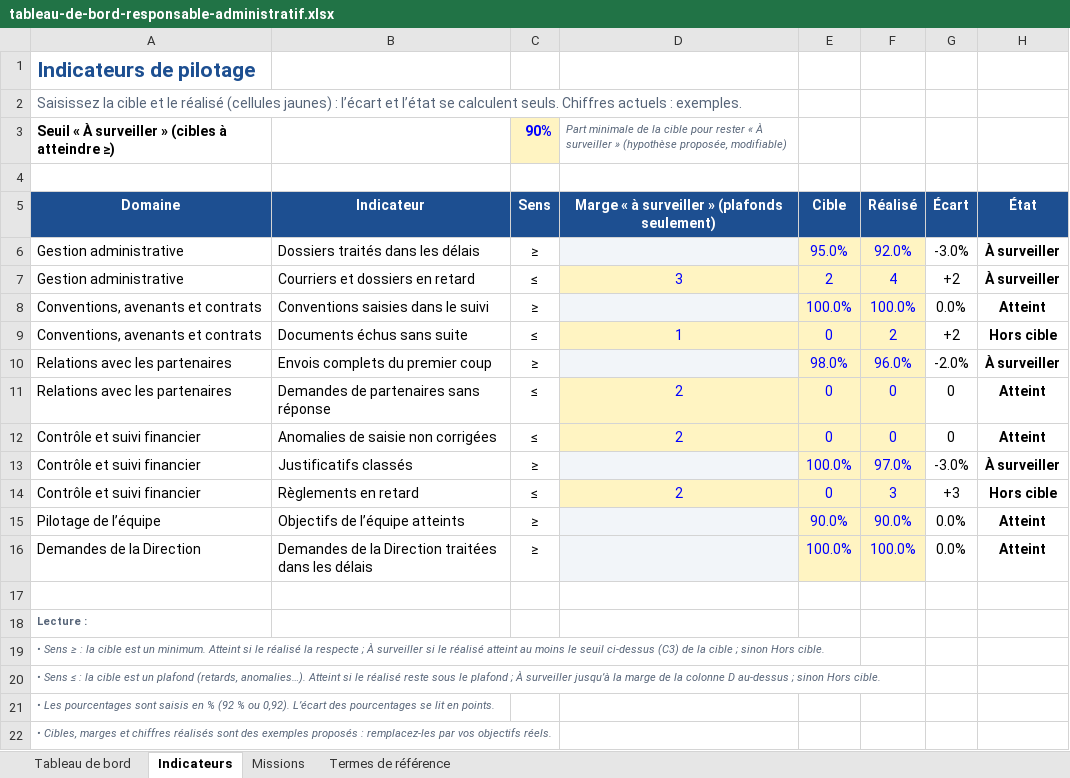
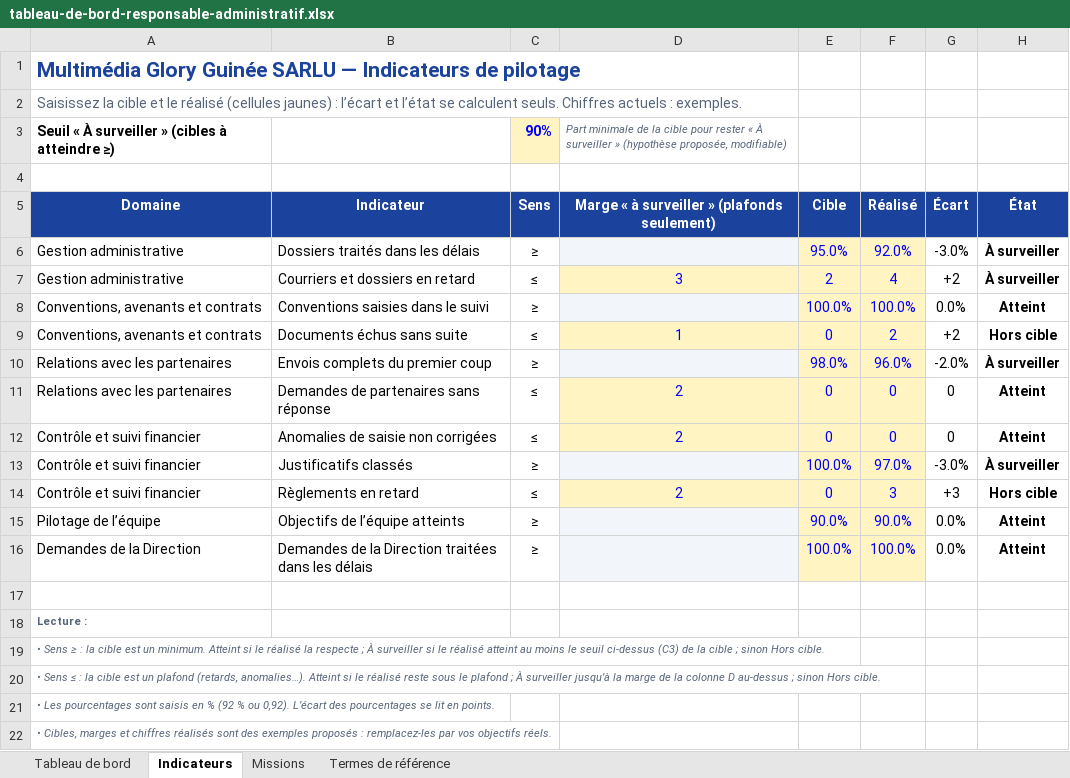
Before and after one commit to Moussa224/Moussa224, an Excel workbook: tableau-de-bord-responsable-administratif/tableau-de-bord-responsable-administratif.xlsx, sheet Indicateurs, drawn as a sheet; values as stored, in another font and other column widths than the file's, no borders; conditional formats not drawn; the diff names each change by its address in the sheet, - before the commit and + after, or states it on an @@ line.

```diff
--- a/tableau-de-bord-responsable-administratif/tableau-de-bord-responsable-administratif.xlsx (sheet Indicateurs)
+++ b/tableau-de-bord-responsable-administratif/tableau-de-bord-responsable-administratif.xlsx (sheet Indicateurs)
-A1 (Domaine): Indicateurs de pilotage
+A1 (Domaine): Multimédia Glory Guinée SARLU — Indicateurs de pilotage
```
Also changed, not shown: sheet Tableau de bord, sheet Termes de référence, sheet Missions, charts or pictures, 2 other files.
